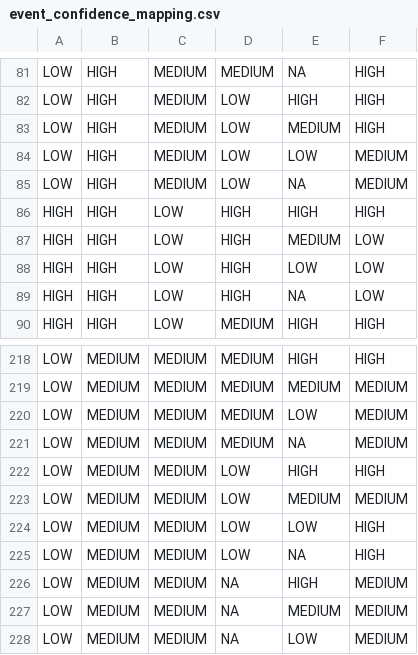
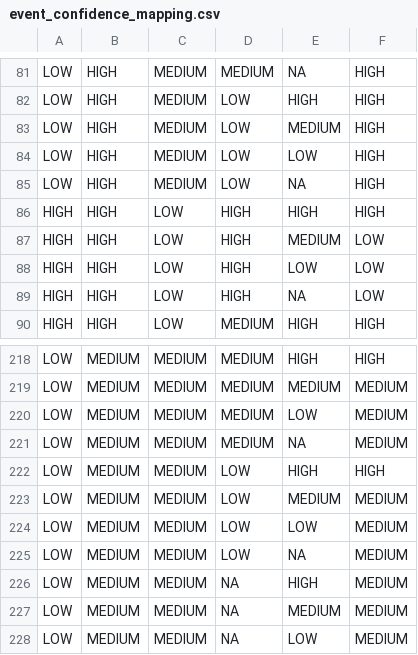
Before and after one commit to hypertrace/config-service, a CSV file: threat-scoring-config-service-impl/src/main/resources/event_confidence_mapping.csv, drawn as a sheet; only a part is shown, gaps mark what is left out.

Commit message:
updated labels for confidence (#4240)
Co-authored-by: Soujanya Namburi <54130357+soujanyanmbri@users.noreply.github.com>

```diff
--- a/threat-scoring-config-service-impl/src/main/resources/event_confidence_mapping.csv
+++ b/threat-scoring-config-service-impl/src/main/resources/event_confidence_mapping.csv
@@ -83,4 +83,4 @@ LOW,HIGH,MEDIUM,LOW,HIGH,HIGH
 LOW,HIGH,MEDIUM,LOW,MEDIUM,HIGH
-LOW,HIGH,MEDIUM,LOW,LOW,MEDIUM
-LOW,HIGH,MEDIUM,LOW,NA,MEDIUM
+LOW,HIGH,MEDIUM,LOW,LOW,HIGH
+LOW,HIGH,MEDIUM,LOW,NA,HIGH
 HIGH,HIGH,LOW,HIGH,HIGH,HIGH
@@ -223,4 +223,4 @@ LOW,MEDIUM,MEDIUM,LOW,HIGH,HIGH
 LOW,MEDIUM,MEDIUM,LOW,MEDIUM,MEDIUM
-LOW,MEDIUM,MEDIUM,LOW,LOW,HIGH
-LOW,MEDIUM,MEDIUM,LOW,NA,HIGH
+LOW,MEDIUM,MEDIUM,LOW,LOW,MEDIUM
+LOW,MEDIUM,MEDIUM,LOW,NA,MEDIUM
 LOW,MEDIUM,MEDIUM,NA,HIGH,MEDIUM
```
